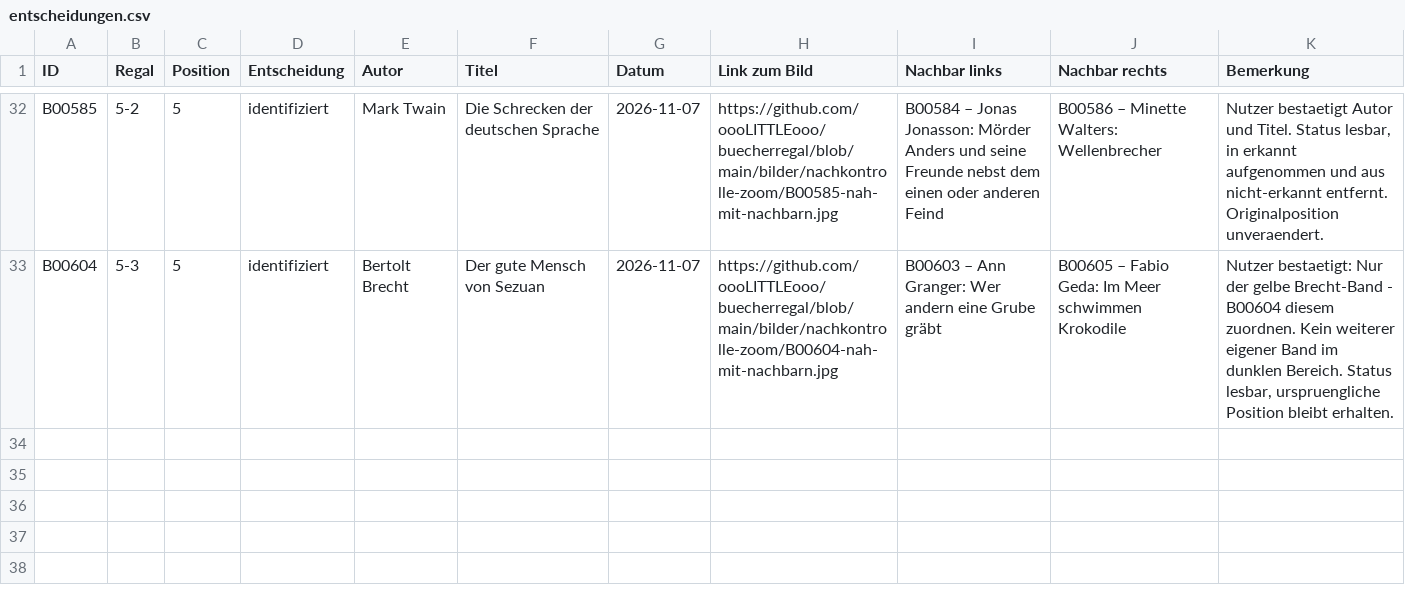
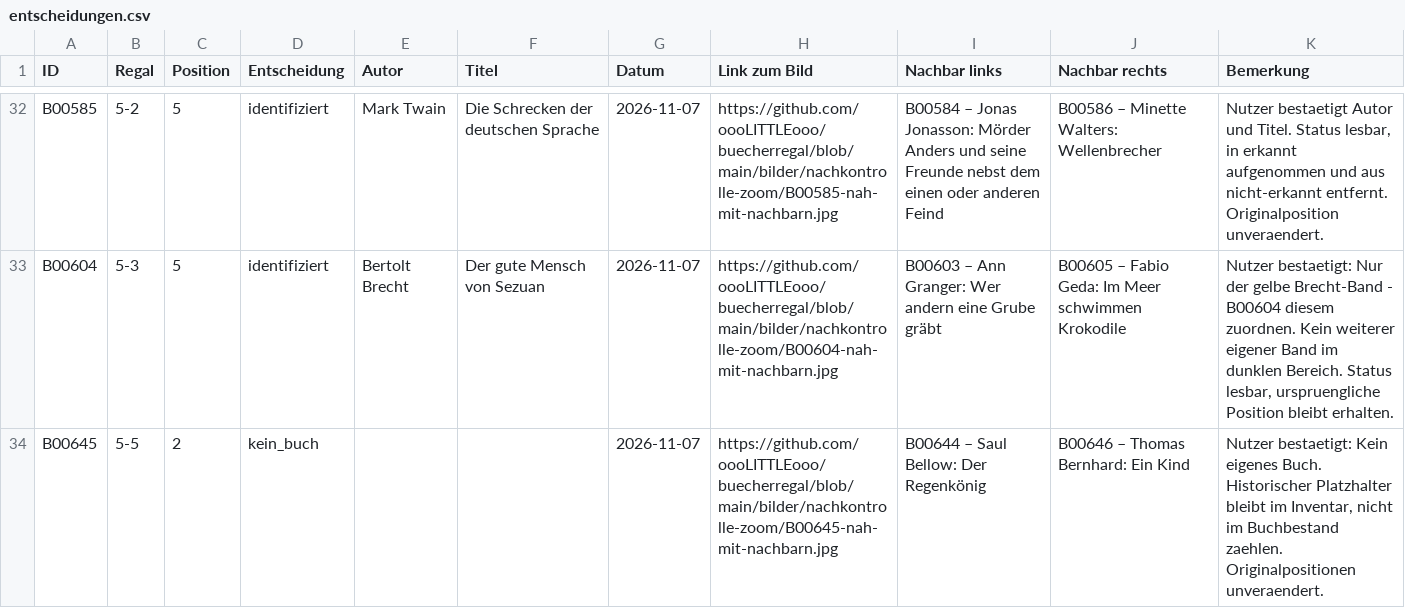
Before and after one commit to oooLITTLEooo/buecherregal, a CSV file: daten/nachkontrolle/entscheidungen.csv, drawn as a sheet; only a part is shown, gaps mark what is left out; the diff names each change by its address in the sheet, - before the commit and + after, or states it on an @@ line.

Commit message:
B00645: kein eigenes Buch bestaetigt, weiter mit B00647

```diff
--- a/daten/nachkontrolle/entscheidungen.csv
+++ b/daten/nachkontrolle/entscheidungen.csv
+row 34: B00645 | 5-5 | 2 | kein_buch |  |  | 2026-11-07 | https://github.com/oooLITTLEooo/buecherregal/blob/main/bilder/nachkontrolle-zoom/B00645-nah-mit-nachbarn.jpg | B00644 – Saul Bellow: Der Regenkönig | B00646 – Thomas Bernhard: Ein Kind | Nutzer bestaetigt: Kein eigenes Buch. Historischer Platzhalter bleibt im Inventar, nicht im Buchbestand zaehlen. Originalpositionen unveraendert.
```
